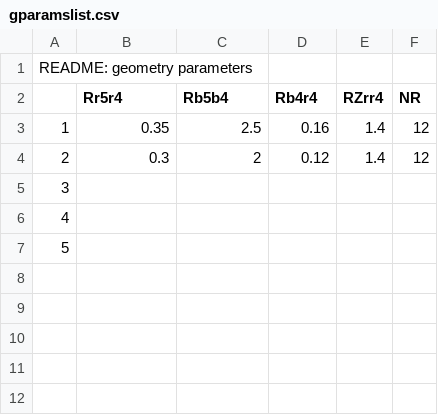
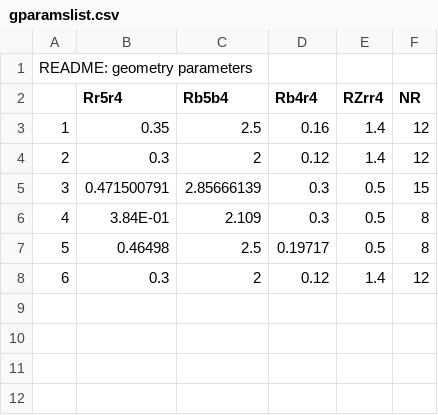
Before and after one commit to DrGyrr/TA-Turbine-Design-13118082, a CSV file: Inputs/gparamslist.csv, drawn as a sheet; only a part is shown; removed rows and columns are numbered as before the commit, all else as after; the diff names each change by its address in the sheet, - before the commit and + after, or states it on an @@ line.

```diff
--- a/Inputs/gparamslist.csv
+++ b/Inputs/gparamslist.csv
-row 5: 3
-row 6: 4
-row 7: 5
-row 5: (empty)
+row 5: 3 | 0.471500791 | 2.85666139 | 0.3 | 0.5 | 15
+row 6: 4 | 3.84E-01 | 2.109 | 0.3 | 0.5 | 8
+row 7: 5 | 0.46498 | 2.5 | 0.19717 | 0.5 | 8
+row 8: 6 | 0.3 | 2 | 0.12 | 1.4 | 12
```
Also changed, not shown: Inputs/cyclelist.csv, 15 other files.
